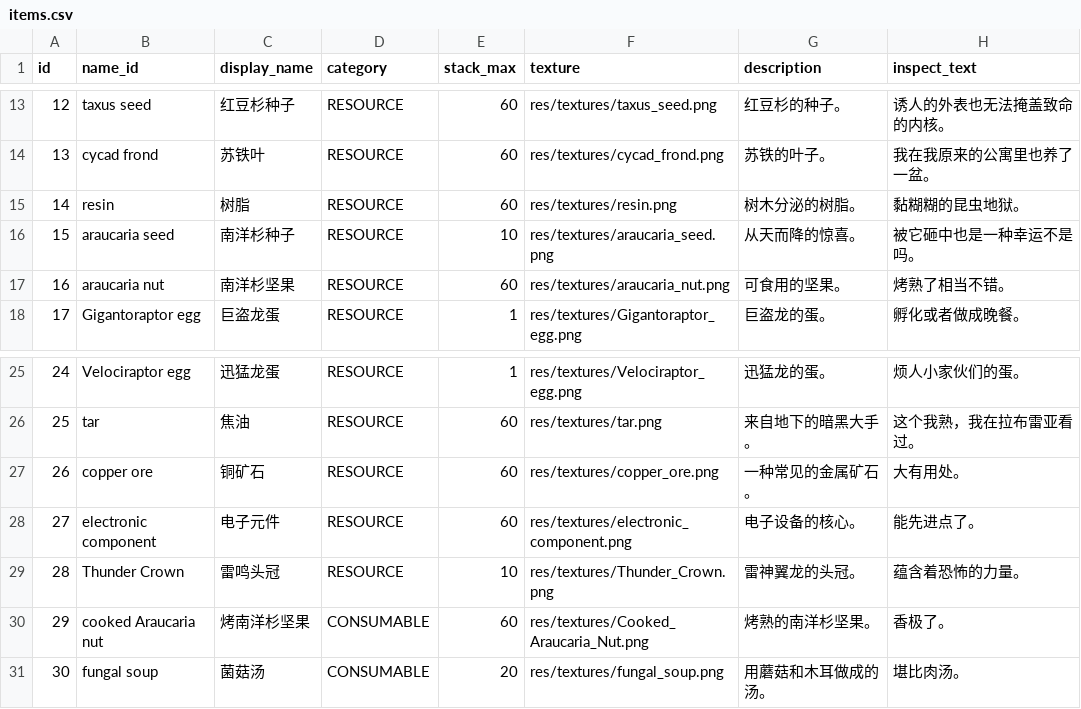
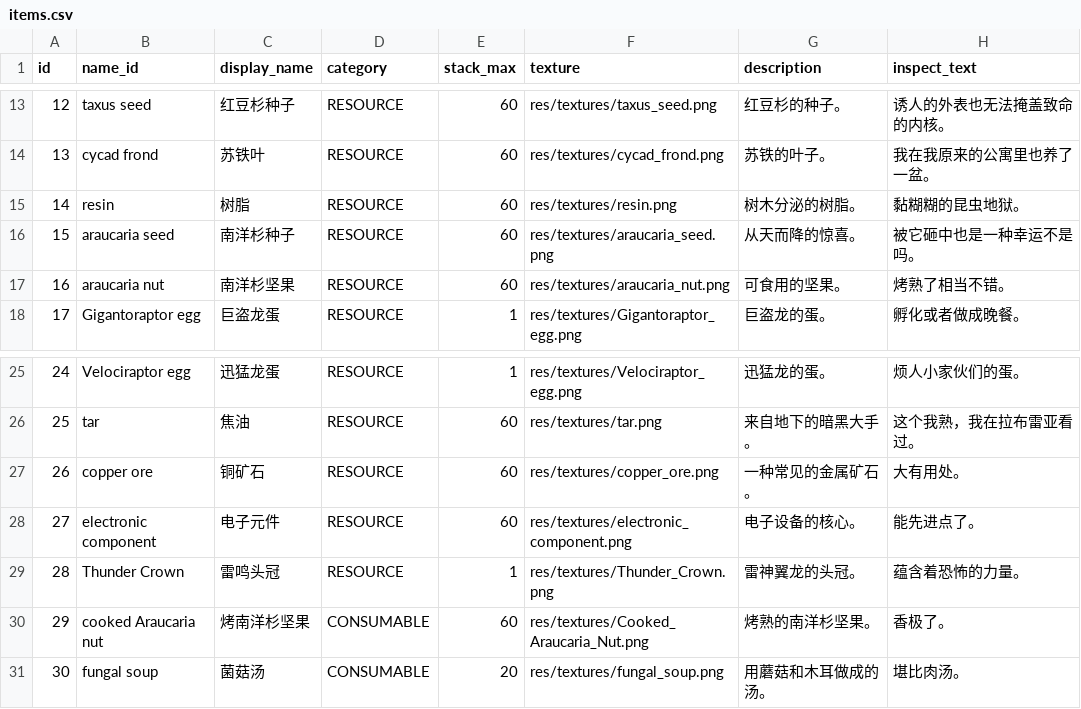
Before and after one commit to MilkGolium/TheLawOfPrey, a CSV file: assets/database/items.csv, drawn as a sheet; only a part is shown, gaps mark what is left out.

Commit message:
堆叠

```diff
--- a/assets/database/items.csv
+++ b/assets/database/items.csv
@@ -15,3 +15,3 @@ id,name_id,display_name,category,stack_max,texture,description,inspect_text
 14,resin,树脂,"RESOURCE",60,res/textures/resin.png,树木分泌的树脂。,黏糊糊的昆虫地狱。
-15,araucaria seed,南洋杉种子,"RESOURCE",10,res/textures/araucaria_seed.png,从天而降的惊喜。,被它砸中也是一种幸运不是吗。
+15,araucaria seed,南洋杉种子,"RESOURCE",60,res/textures/araucaria_seed.png,从天而降的惊喜。,被它砸中也是一种幸运不是吗。
 16,araucaria nut,南洋杉坚果,"RESOURCE",60,res/textures/araucaria_nut.png,可食用的坚果。,烤熟了相当不错。
@@ -28,3 +28,3 @@ id,name_id,display_name,category,stack_max,texture,description,inspect_text
 27,electronic component,电子元件,"RESOURCE",60,res/textures/electronic_component.png,电子设备的核心。,能先进点了。
-28,Thunder Crown,雷鸣头冠,"RESOURCE",10,res/textures/Thunder_Crown.png,雷神翼龙的头冠。,蕴含着恐怖的力量。
+28,Thunder Crown,雷鸣头冠,"RESOURCE",1,res/textures/Thunder_Crown.png,雷神翼龙的头冠。,蕴含着恐怖的力量。
 29,cooked Araucaria nut,烤南洋杉坚果,"CONSUMABLE",60,res/textures/Cooked_Araucaria_Nut.png,烤熟的南洋杉坚果。,香极了。
```
